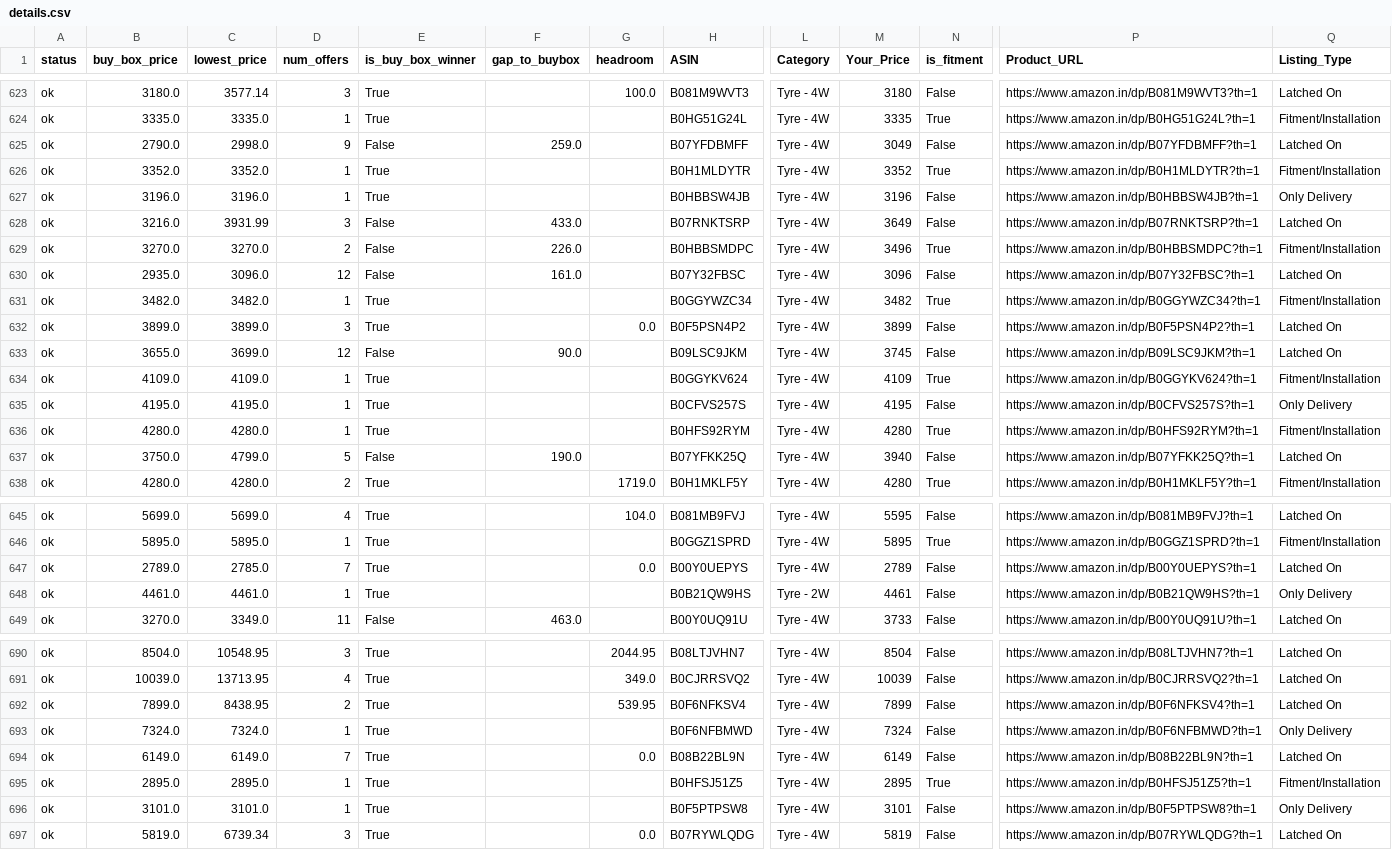
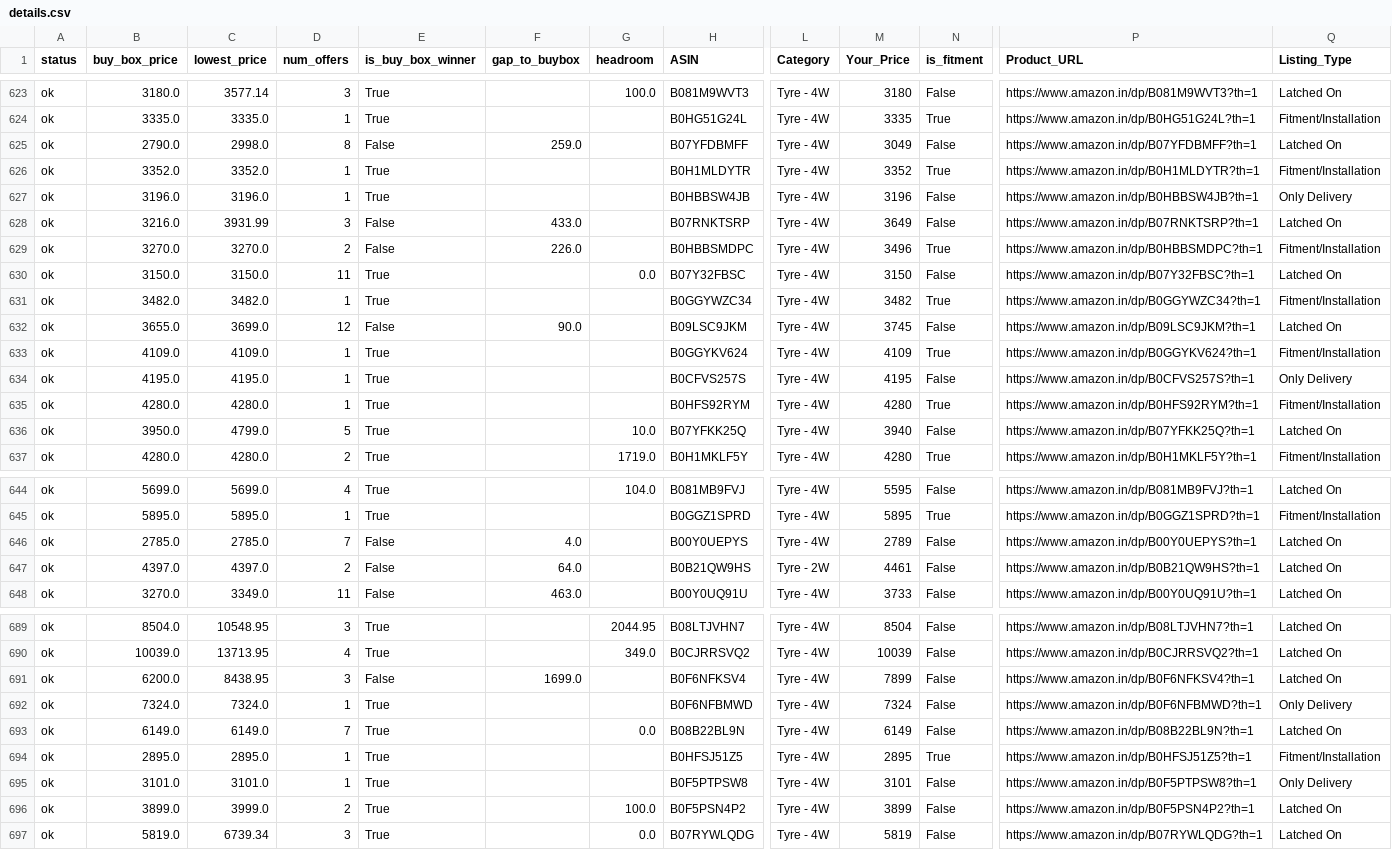
Before and after one commit to tnm-labs/amz_buybox, a CSV file: docs/details.csv, drawn as a sheet; only a part is shown, gaps mark what is left out; removed rows and columns are numbered as before the commit, all else as after; rows hold the shown columns only; the diff covers the shown part only; the diff names each change by its address in the sheet, - before the commit and + after, or states it on an @@ line.

```diff
--- a/docs/details.csv
+++ b/docs/details.csv
-D625 (num_offers): 9
+D625 (num_offers): 8
-B630 (buy_box_price): 2935.0
+B630 (buy_box_price): 3150.0
-C630 (lowest_price): 3096.0
+C630 (lowest_price): 3150.0
-D630 (num_offers): 12
+D630 (num_offers): 11
-E630 (is_buy_box_winner): False
+E630 (is_buy_box_winner): True
-F630 (gap_to_buybox): 161.0
+F630 (gap_to_buybox): (empty)
-G630 (headroom): (empty)
+G630 (headroom): 0.0
-M630 (Your_Price): 3096
+M630 (Your_Price): 3150
-row 632: ok | 3899.0 | 3899.0 | 3 | True |  | 0.0 | B0F5PSN4P2 | Tyre - 4W | 3899 | False | https://www.amazon.in/dp/B0F5PSN4P2?th=1 | Latched On
-B636 (buy_box_price): 3750.0
+B636 (buy_box_price): 3950.0
-E636 (is_buy_box_winner): False
+E636 (is_buy_box_winner): True
-F636 (gap_to_buybox): 190.0
+F636 (gap_to_buybox): (empty)
-G636 (headroom): (empty)
+G636 (headroom): 10.0
-B646 (buy_box_price): 2789.0
+B646 (buy_box_price): 2785.0
-E646:E647 (is_buy_box_winner): True
+E646:E647 (is_buy_box_winner): False
-F646 (gap_to_buybox): (empty)
+F646 (gap_to_buybox): 4.0
-G646 (headroom): 0.0
+G646 (headroom): (empty)
-B647 (buy_box_price): 4461.0
+B647 (buy_box_price): 4397.0
-C647 (lowest_price): 4461.0
+C647 (lowest_price): 4397.0
-D647 (num_offers): 1
+D647 (num_offers): 2
-F647 (gap_to_buybox): (empty)
+F647 (gap_to_buybox): 64.0
-Q647 (Listing_Type): Only Delivery
+Q647 (Listing_Type): Latched On
-B691 (buy_box_price): 7899.0
+B691 (buy_box_price): 6200.0
-D691 (num_offers): 2
+D691 (num_offers): 3
-E691 (is_buy_box_winner): True
+E691 (is_buy_box_winner): False
-F691 (gap_to_buybox): (empty)
+F691 (gap_to_buybox): 1699.0
-G691 (headroom): 539.95
+G691 (headroom): (empty)
+row 696: ok | 3899.0 | 3999.0 | 2 | True |  | 100.0 | B0F5PSN4P2 | Tyre - 4W | 3899 | False | https://www.amazon.in/dp/B0F5PSN4P2?th=1 | Latched On
```
Also changed, not shown: 127 edited cells elsewhere in this file, data/history.csv, data/listings_raw_cache.csv, 1 other file.
